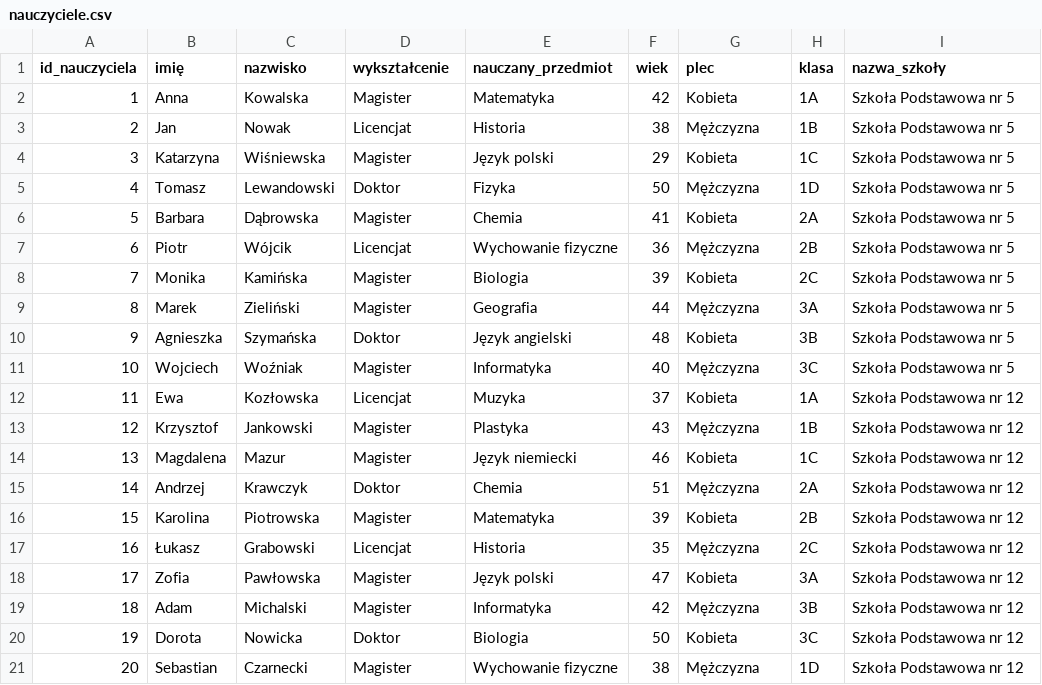
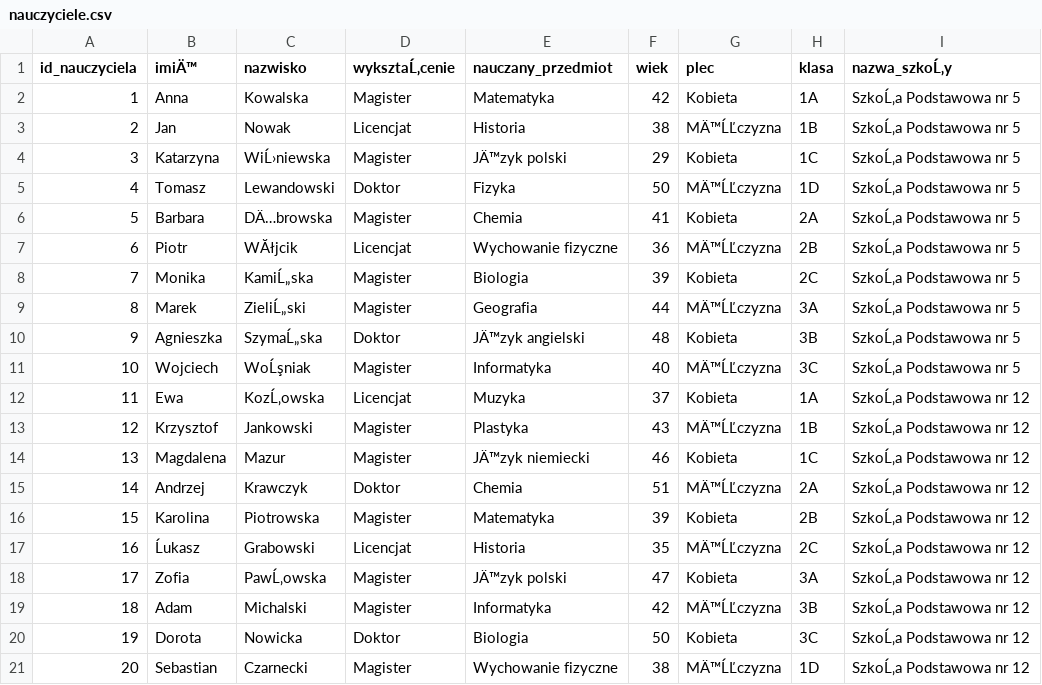
Before and after one commit to paninka123321/CloudComputing, a CSV file: database/csvki/nauczyciele.csv, drawn as a sheet; the diff names each change by its address in the sheet, - before the commit and + after, or states it on an @@ line.

```diff
--- a/database/csvki/nauczyciele.csv
+++ b/database/csvki/nauczyciele.csv
-B1: imię
+B1: imiÄ™
-D1: wykształcenie
+D1: wyksztaĹ‚cenie
-I1: nazwa_szkoły
+I1: nazwa_szkoĹ‚y
-I2:I11 (nazwa_szkoĹ‚y): Szkoła Podstawowa nr 5
+I2:I11 (nazwa_szkoĹ‚y): SzkoĹ‚a Podstawowa nr 5
-G3 (plec): Mężczyzna
+G3 (plec): MÄ™ĹĽczyzna
-C4 (nazwisko): Wiśniewska
+C4 (nazwisko): WiĹ›niewska
-E4 (nauczany_przedmiot): Język polski
+E4 (nauczany_przedmiot): JÄ™zyk polski
-G5 (plec): Mężczyzna
+G5 (plec): MÄ™ĹĽczyzna
-C6 (nazwisko): Dąbrowska
+C6 (nazwisko): DÄ…browska
-C7 (nazwisko): Wójcik
+C7 (nazwisko): WĂłjcik
-G7 (plec): Mężczyzna
+G7 (plec): MÄ™ĹĽczyzna
-C8 (nazwisko): Kamińska
+C8 (nazwisko): KamiĹ„ska
-C9 (nazwisko): Zieliński
+C9 (nazwisko): ZieliĹ„ski
-G9 (plec): Mężczyzna
+G9 (plec): MÄ™ĹĽczyzna
-C10 (nazwisko): Szymańska
+C10 (nazwisko): SzymaĹ„ska
-E10 (nauczany_przedmiot): Język angielski
+E10 (nauczany_przedmiot): JÄ™zyk angielski
-C11 (nazwisko): Woźniak
+C11 (nazwisko): WoĹşniak
-G11 (plec): Mężczyzna
+G11 (plec): MÄ™ĹĽczyzna
-C12 (nazwisko): Kozłowska
+C12 (nazwisko): KozĹ‚owska
-I12:I21 (nazwa_szkoĹ‚y): Szkoła Podstawowa nr 12
+I12:I21 (nazwa_szkoĹ‚y): SzkoĹ‚a Podstawowa nr 12
-G13 (plec): Mężczyzna
+G13 (plec): MÄ™ĹĽczyzna
-E14 (nauczany_przedmiot): Język niemiecki
+E14 (nauczany_przedmiot): JÄ™zyk niemiecki
-G15 (plec): Mężczyzna
+G15 (plec): MÄ™ĹĽczyzna
-B17 (imiÄ™): Łukasz
+B17 (imiÄ™): Ĺukasz
-G17 (plec): Mężczyzna
+G17 (plec): MÄ™ĹĽczyzna
-C18 (nazwisko): Pawłowska
+C18 (nazwisko): PawĹ‚owska
-E18 (nauczany_przedmiot): Język polski
+E18 (nauczany_przedmiot): JÄ™zyk polski
-G19 (plec): Mężczyzna
+G19 (plec): MÄ™ĹĽczyzna
-G21 (plec): Mężczyzna
+G21 (plec): MÄ™ĹĽczyzna
```
Also changed, not shown: database/csvki/rodzice.csv, database/csvki/wyniki_gier.csv, 3 other files.
